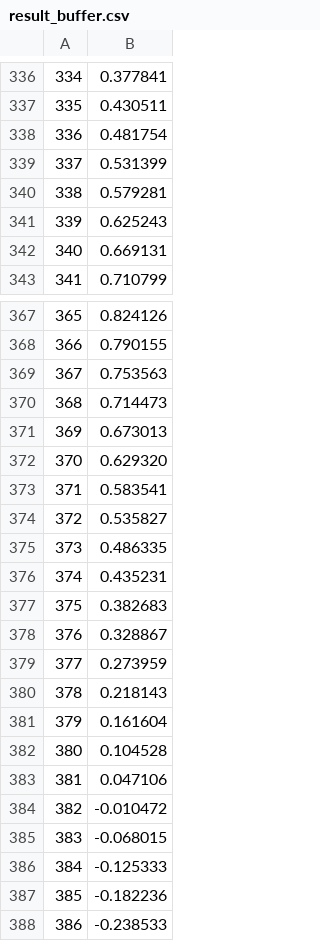
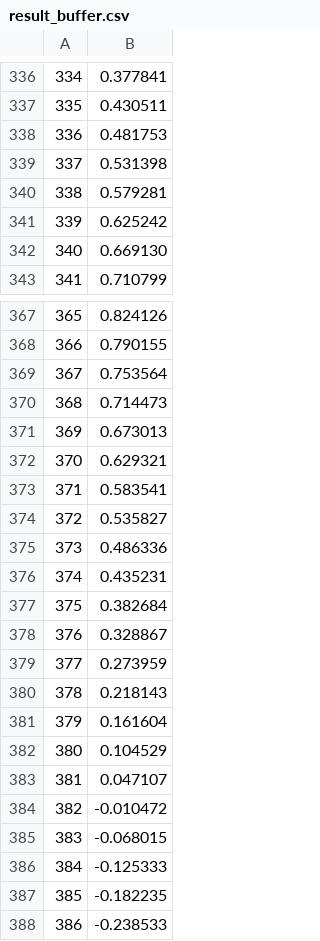
Before and after one commit to in-die-nibelungeh/SelfLearning, a CSV file: Programs/Sources/Libraries/mtbx/WaveGen/result_buffer.csv, drawn as a sheet; only a part is shown, gaps mark what is left out; the diff covers the shown part only.

```diff
--- a/Programs/Sources/Libraries/mtbx/WaveGen/result_buffer.csv
+++ b/Programs/Sources/Libraries/mtbx/WaveGen/result_buffer.csv
@@ -337,7 +337,7 @@
 335,0.430511
-336,0.481754
-337,0.531399
+336,0.481753
+337,0.531398
 338,0.579281
-339,0.625243
-340,0.669131
+339,0.625242
+340,0.669130
 341,0.710799
@@ -368,11 +368,11 @@
 366,0.790155
-367,0.753563
+367,0.753564
 368,0.714473
 369,0.673013
-370,0.629320
+370,0.629321
 371,0.583541
 372,0.535827
-373,0.486335
+373,0.486336
 374,0.435231
-375,0.382683
+375,0.382684
 376,0.328867
@@ -381,4 +381,4 @@
 379,0.161604
-380,0.104528
-381,0.047106
+380,0.104529
+381,0.047107
 382,-0.010472
@@ -386,3 +386,3 @@
 384,-0.125333
-385,-0.182236
+385,-0.182235
 386,-0.238533
```
Also changed, not shown: 40 edited cells elsewhere in this file, 3 other files.
